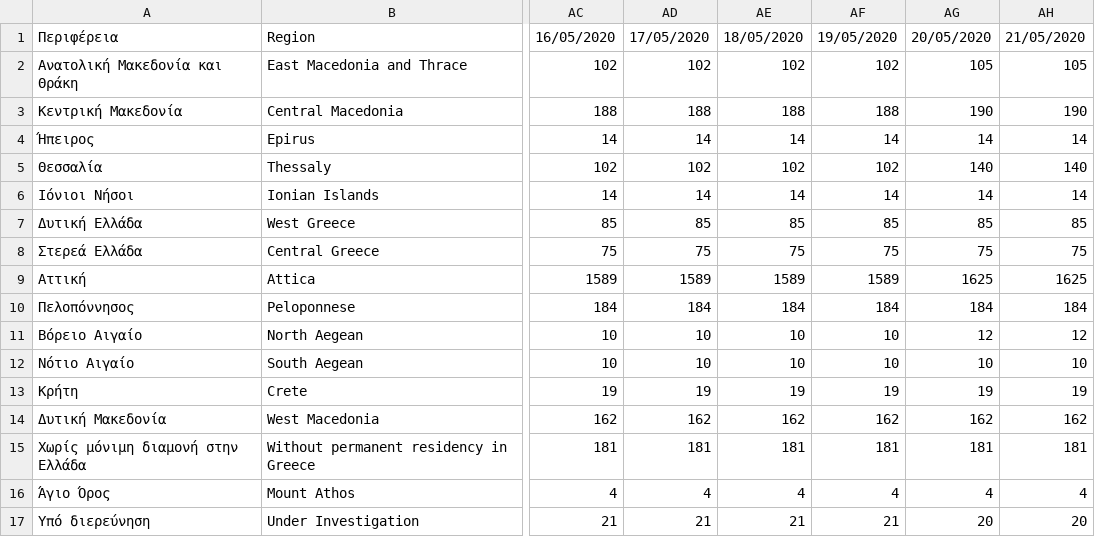
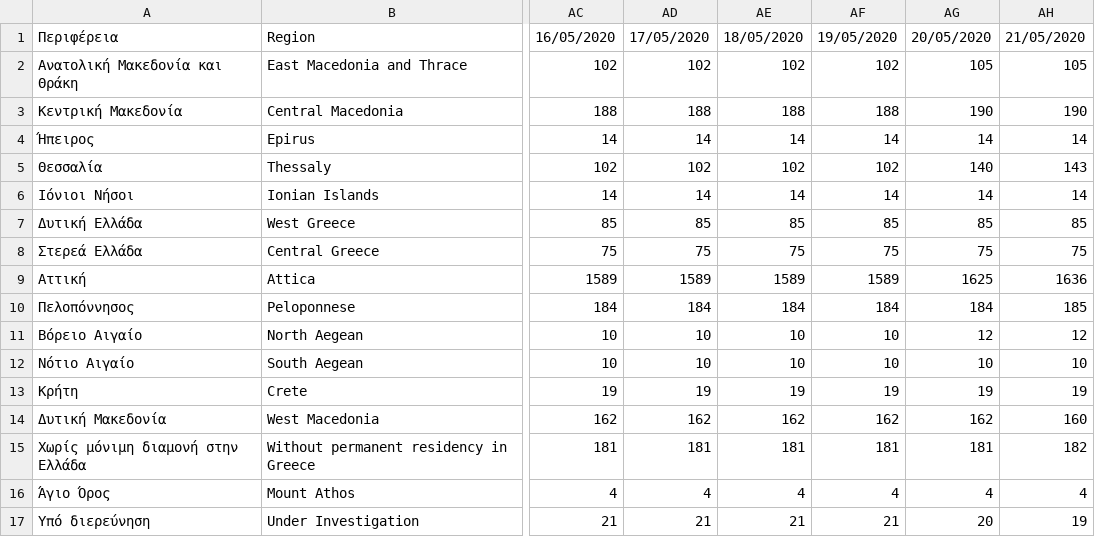
Before and after one commit to Phaedon-Vagionas/covid19-data-greece, a CSV file: data/greece/isMOOD/cases_by_region_timeline.csv, drawn as a sheet; only a part is shown, gaps mark what is left out; the diff names each change by its address in the sheet, - before the commit and + after, or states it on an @@ line.

```diff
--- a/data/greece/isMOOD/cases_by_region_timeline.csv
+++ b/data/greece/isMOOD/cases_by_region_timeline.csv
-AH5: 140
+AH5: 143
-AH9: 1625
+AH9: 1636
-AH10: 184
+AH10: 185
-AH14: 162
+AH14: 160
-AH15: 181
+AH15: 182
-AH17: 20
+AH17: 19
```
Also changed, not shown: 4 other files.
